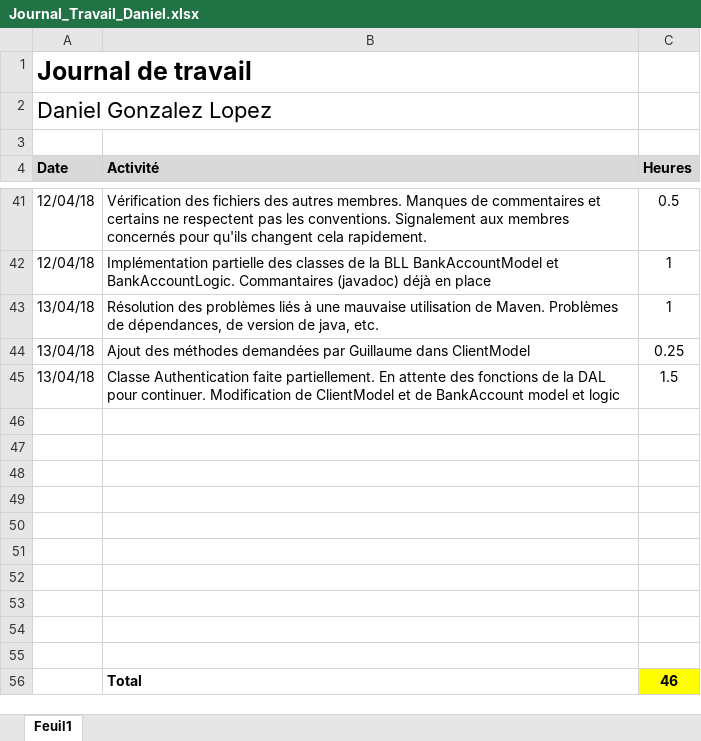
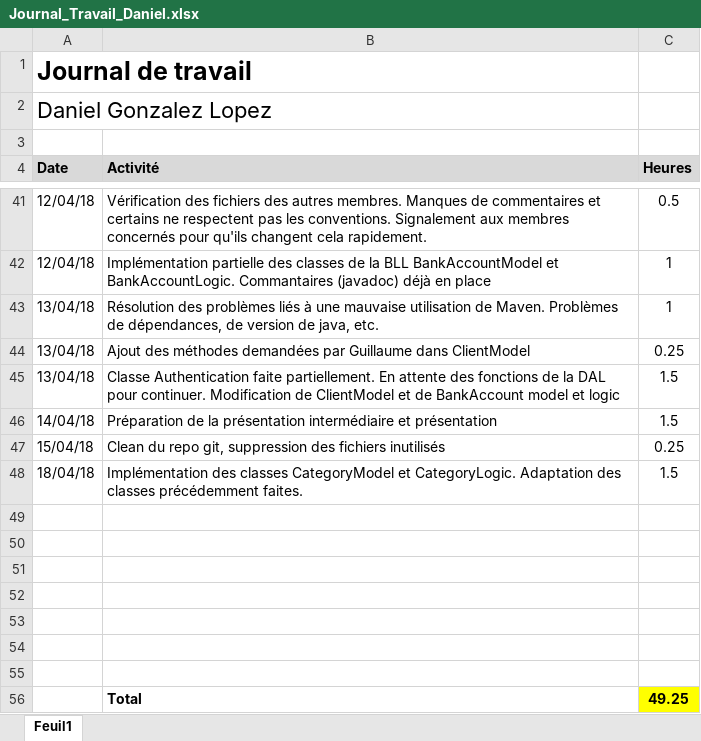
Before and after one commit to Angorance/HEIGVD_MoneyThoring, an Excel workbook: Doc/JournauxTravail/Journal_Travail_Daniel.xlsx, sheet Feuil1, drawn as a sheet; only a part is shown, gaps mark what is left out; values as stored, in another font and other column widths than the file's, no borders; removed rows and columns are numbered as before the commit, all else as after; the diff names each change by its address in the sheet, - before the commit and + after, or states it on an @@ line.

Commit message:
MaJ JdT. Implemented CategoryModel and CategoryLogic. Some changes made to classes already implemented

```diff
--- a/Doc/JournauxTravail/Journal_Travail_Daniel.xlsx (sheet Feuil1)
+++ b/Doc/JournauxTravail/Journal_Travail_Daniel.xlsx (sheet Feuil1)
+row 46: 14/04/18 | Préparation de la présentation intermédiaire et présentation | 1.5
+row 47: 15/04/18 | Clean du repo git, suppression des fichiers inutilisés | 0.25
+row 48: 18/04/18 | Implémentation des classes CategoryModel et CategoryLogic. Adaptation des classes précédemment faites. | 1.5
-row 53: (empty)
-row 54: (empty)
-row 55: (empty)
-C56 (Heures): 46
+C56 (Heures): 49.25
```
Also changed, not shown: 9 other files.
